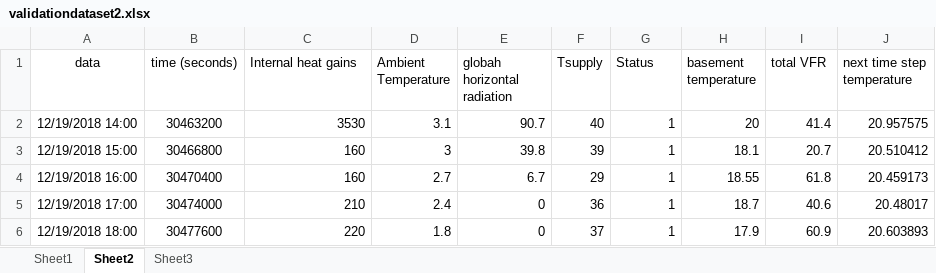
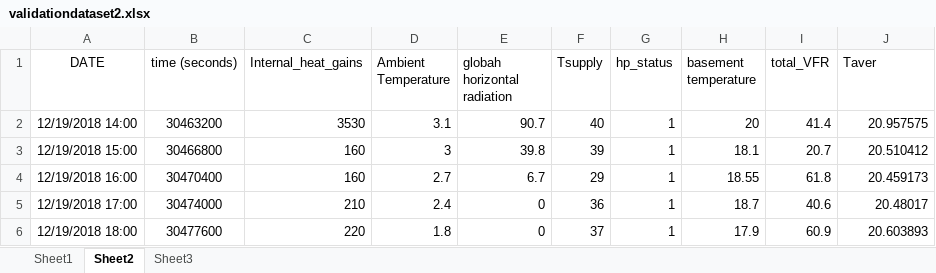
Before and after one commit to gmor/annex71_st2_common_exercices, an Excel workbook: data/validationdataset2.xlsx, sheet Sheet2, drawn as a sheet; only a part is shown; values as stored, in another font and other column widths than the file's, no borders; the diff names each change by its address in the sheet, - before the commit and + after, or states it on an @@ line.

Commit message:
File update in the first version of the horizon paper

```diff
--- a/data/validationdataset2.xlsx (sheet Sheet2)
+++ b/data/validationdataset2.xlsx (sheet Sheet2)
-A1: data
+A1: DATE
-C1: Internal heat gains
+C1: Internal_heat_gains
-G1: Status
+G1: hp_status
-I1: total VFR
+I1: total_VFR
-J1: next time step temperature
+J1: Taver
```
Also changed, not shown: 42 other files.
